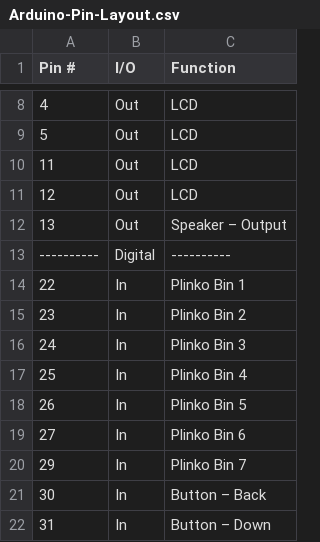
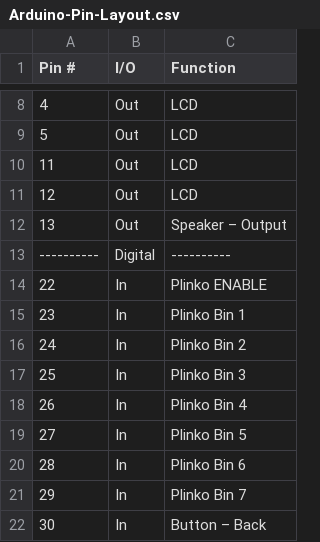
Before and after one commit to Tauheed-Elahee/Drinking-Machine-Arduino-Code, a CSV file: Design Spec/Arduino-Pin-Layout.csv, drawn as a sheet; only a part is shown, gaps mark what is left out; the shorter side is filled out with more unchanged rows.

Commit message:
Mismatch of pins for Plinko fixed
Added plinko enable and bin 6

```diff
--- a/Design Spec/Arduino-Pin-Layout.csv
+++ b/Design Spec/Arduino-Pin-Layout.csv
@@ -13,8 +13,9 @@ Pin #,I/O,Function
 ----------,Digital,----------
-22,In,Plinko Bin 1
-23,In,Plinko Bin 2
-24,In,Plinko Bin 3
-25,In,Plinko Bin 4
-26,In,Plinko Bin 5
-27,In,Plinko Bin 6
+22,In,Plinko ENABLE
+23,In,Plinko Bin 1
+24,In,Plinko Bin 2
+25,In,Plinko Bin 3
+26,In,Plinko Bin 4
+27,In,Plinko Bin 5
+28,In,Plinko Bin 6
 29,In,Plinko Bin 7
```
